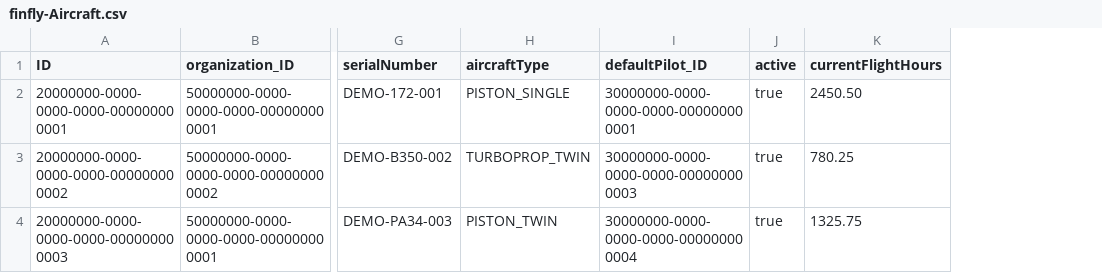
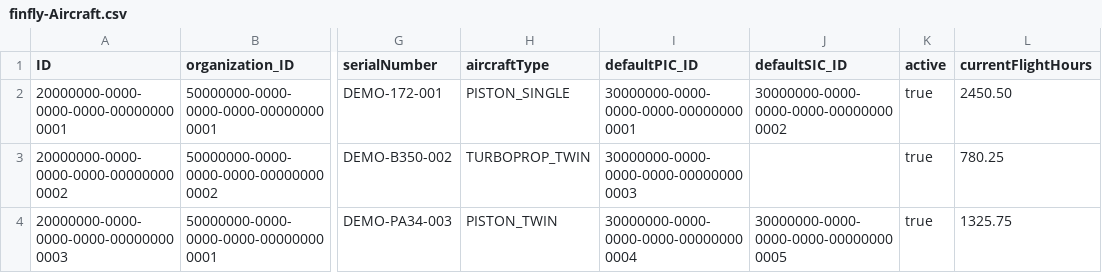
Before and after one commit to luisrnandezc/finfly, a CSV file: db/data/finfly-Aircraft.csv, drawn as a sheet; only a part is shown, gaps mark what is left out; the diff names each change by its address in the sheet, - before the commit and + after, or states it on an @@ line.

Commit message:
feat(admin): add PIC and SIC default fields for an aircraft

```diff
--- a/db/data/finfly-Aircraft.csv
+++ b/db/data/finfly-Aircraft.csv
+column J (defaultSIC_ID), rows 2-4: 30000000-0000-0000-0000-000000000002 |  | 30000000-0000-0000-0000-000000000005
-I1: defaultPilot_ID
+I1: defaultPIC_ID
```
Also changed, not shown: 7 other files.
